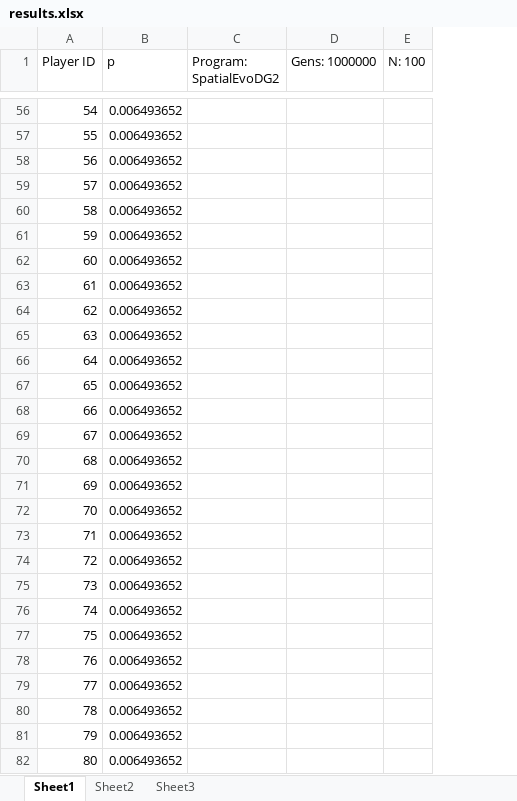
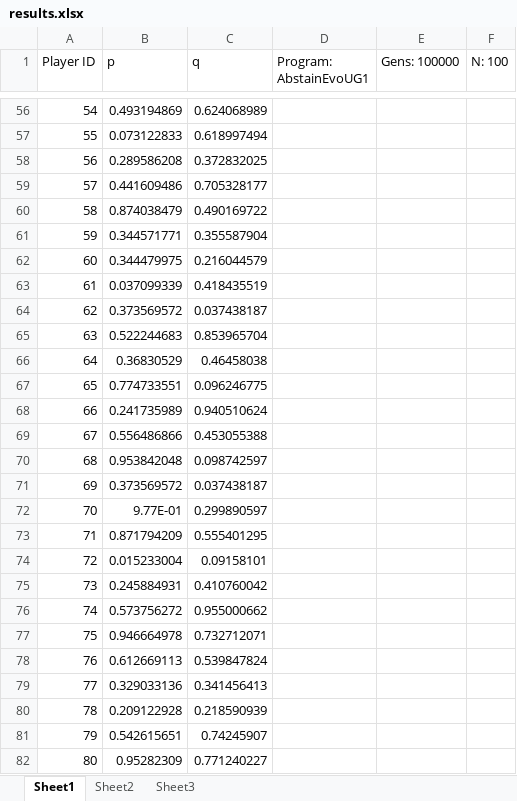
Before and after one commit to EvanORiordan/evoUGjava, an Excel workbook: results.xlsx, sheet Sheet1, drawn as a sheet; only a part is shown, gaps mark what is left out; values as stored, in another font and other column widths than the file's, no borders; removed rows and columns are numbered as before the commit, all else as after; the diff covers the shown part only; the diff names each change by its address in the sheet, - before the commit and + after, or states it on an @@ line.

Commit message:
add AbstainEvoUG1.java

```diff
--- a/results.xlsx (sheet Sheet1)
+++ b/results.xlsx (sheet Sheet1)
-column C (Program: SpatialEvoDG2), empty
-column D (Gens: 1000000), empty
+column C (q), rows 56-82: 0.624068989 | 0.618997494 | 0.372832025 | 0.705328177 | 0.490169722 | 0.355587904 | 0.216044579 | 0.418435519 | 0.037438187 | 0.853965704 | 0.46458038 | 0.096246775 | 0.940510624 | 0.453055388 | 0.098742597 | 0.037438187 | 0.299890597 | 0.555401295 | 0.09158101 | 0.410760042 | 0.955000662 | 0.732712071 | 0.539847824 | 0.341456413 | 0.218590939 | 0.74245907 | 0.771240227
+column D (Program: AbstainEvoUG1), empty
+column E (Gens: 100000), empty
-B56 (p): 0.006493652
+B56 (p): 0.493194869
-B57 (p): 0.006493652
+B57 (p): 0.073122833
-B58 (p): 0.006493652
+B58 (p): 0.289586208
-B59 (p): 0.006493652
+B59 (p): 0.441609486
-B60 (p): 0.006493652
+B60 (p): 0.874038479
-B61 (p): 0.006493652
+B61 (p): 0.344571771
-B62 (p): 0.006493652
+B62 (p): 0.344479975
-B63 (p): 0.006493652
+B63 (p): 0.037099339
-B64 (p): 0.006493652
+B64 (p): 0.373569572
-B65 (p): 0.006493652
+B65 (p): 0.522244683
-B66 (p): 0.006493652
+B66 (p): 0.36830529
-B67 (p): 0.006493652
+B67 (p): 0.774733551
-B68 (p): 0.006493652
+B68 (p): 0.241735989
-B69 (p): 0.006493652
+B69 (p): 0.556486866
-B70 (p): 0.006493652
+B70 (p): 0.953842048
-B71 (p): 0.006493652
+B71 (p): 0.373569572
-B72 (p): 0.006493652
+B72 (p): 9.77E-01
-B73 (p): 0.006493652
+B73 (p): 0.871794209
-B74 (p): 0.006493652
+B74 (p): 0.015233004
-B75 (p): 0.006493652
+B75 (p): 0.245884931
-B76 (p): 0.006493652
+B76 (p): 0.573756272
-B77 (p): 0.006493652
+B77 (p): 0.946664978
-B78 (p): 0.006493652
+B78 (p): 0.612669113
-B79 (p): 0.006493652
+B79 (p): 0.329033136
-B80 (p): 0.006493652
+B80 (p): 0.209122928
-B81 (p): 0.006493652
+B81 (p): 0.542615651
-B82 (p): 0.006493652
+B82 (p): 0.95282309
```
Also changed, not shown: 73 edited cells elsewhere in this sheet, 5 other files.
